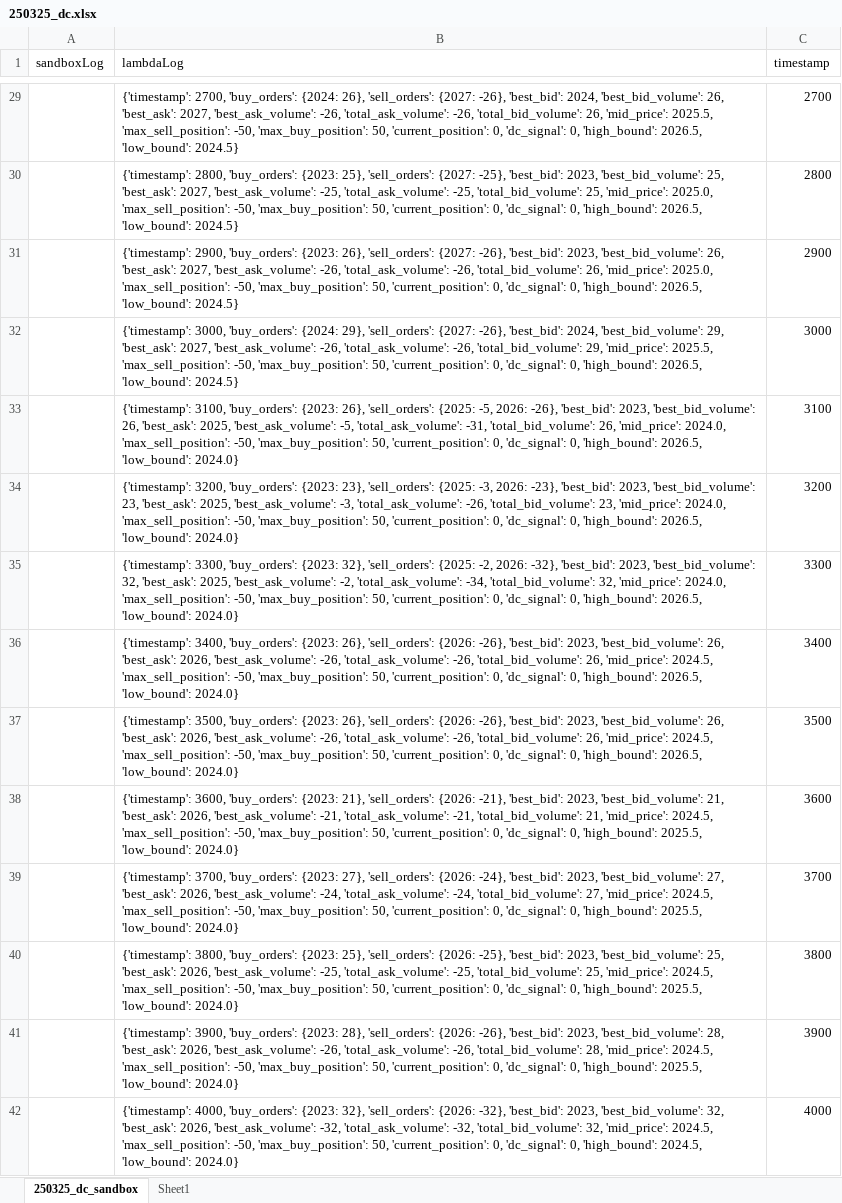
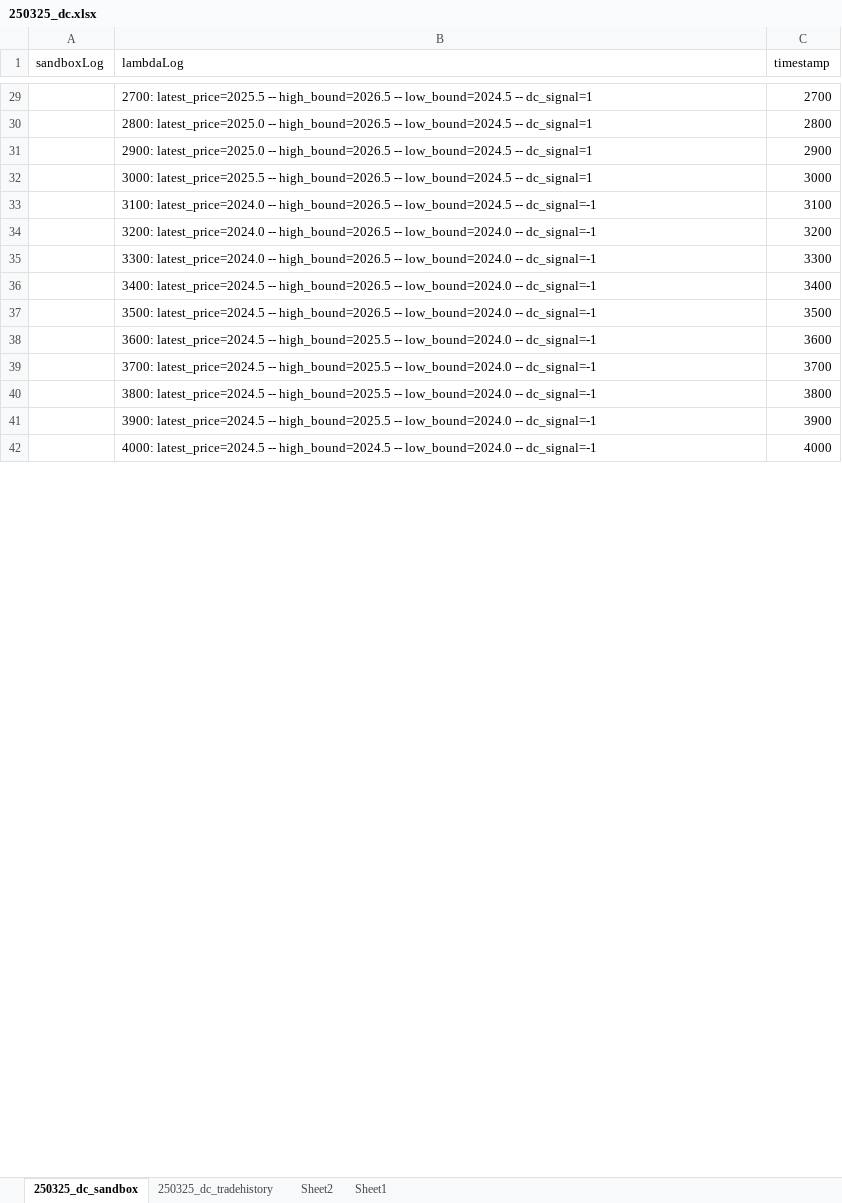
Before and after one commit to JLSchol/total-drama-island, an Excel workbook: logs/tutorial/250325_dc/250325_dc.xlsx, sheet 250325_dc_sandbox, drawn as a sheet; only a part is shown, gaps mark what is left out; values as stored, in another font and other column widths than the file's, no borders; table styles not drawn; the diff covers the shown part only; the diff names each change by its address in the sheet, - before the commit and + after, or states it on an @@ line.

```diff
--- a/logs/tutorial/250325_dc/250325_dc.xlsx (sheet 250325_dc_sandbox)
+++ b/logs/tutorial/250325_dc/250325_dc.xlsx (sheet 250325_dc_sandbox)
+sheet tab: 250325_dc_tradehistory
+sheet tab: Sheet2
-B29 (lambdaLog): {'timestamp': 2700, 'buy_orders': {2024: 26}, 'sell_orders': {2027: -26}, 'best_bid': 2024, 'best_bid_volume': 26, 'best_ask': 2027, 'best_ask_volume': -26, 'total_ask_volume': -26, 'total_bid_volume': 26, 'mid_price': 2025.5, 'max_sell_position': -50, 'max_buy_position': 50, 'current_position': 0, 'dc_signal': 0, 'high_bound': 2026.5, 'low_bound': 2024.5}
+B29 (lambdaLog): 2700: latest_price=2025.5 -- high_bound=2026.5 -- low_bound=2024.5 -- dc_signal=1
-B30 (lambdaLog): {'timestamp': 2800, 'buy_orders': {2023: 25}, 'sell_orders': {2027: -25}, 'best_bid': 2023, 'best_bid_volume': 25, 'best_ask': 2027, 'best_ask_volume': -25, 'total_ask_volume': -25, 'total_bid_volume': 25, 'mid_price': 2025.0, 'max_sell_position': -50, 'max_buy_position': 50, 'current_position': 0, 'dc_signal': 0, 'high_bound': 2026.5, 'low_bound': 2024.5}
+B30 (lambdaLog): 2800: latest_price=2025.0 -- high_bound=2026.5 -- low_bound=2024.5 -- dc_signal=1
-B31 (lambdaLog): {'timestamp': 2900, 'buy_orders': {2023: 26}, 'sell_orders': {2027: -26}, 'best_bid': 2023, 'best_bid_volume': 26, 'best_ask': 2027, 'best_ask_volume': -26, 'total_ask_volume': -26, 'total_bid_volume': 26, 'mid_price': 2025.0, 'max_sell_position': -50, 'max_buy_position': 50, 'current_position': 0, 'dc_signal': 0, 'high_bound': 2026.5, 'low_bound': 2024.5}
+B31 (lambdaLog): 2900: latest_price=2025.0 -- high_bound=2026.5 -- low_bound=2024.5 -- dc_signal=1
-B32 (lambdaLog): {'timestamp': 3000, 'buy_orders': {2024: 29}, 'sell_orders': {2027: -26}, 'best_bid': 2024, 'best_bid_volume': 29, 'best_ask': 2027, 'best_ask_volume': -26, 'total_ask_volume': -26, 'total_bid_volume': 29, 'mid_price': 2025.5, 'max_sell_position': -50, 'max_buy_position': 50, 'current_position': 0, 'dc_signal': 0, 'high_bound': 2026.5, 'low_bound': 2024.5}
+B32 (lambdaLog): 3000: latest_price=2025.5 -- high_bound=2026.5 -- low_bound=2024.5 -- dc_signal=1
-B33 (lambdaLog): {'timestamp': 3100, 'buy_orders': {2023: 26}, 'sell_orders': {2025: -5, 2026: -26}, 'best_bid': 2023, 'best_bid_volume': 26, 'best_ask': 2025, 'best_ask_volume': -5, 'total_ask_volume': -31, 'total_bid_volume': 26, 'mid_price': 2024.0, 'max_sell_position': -50, 'max_buy_position': 50, 'current_position': 0, 'dc_signal': 0, 'high_bound': 2026.5, 'low_bound': 2024.0}
+B33 (lambdaLog): 3100: latest_price=2024.0 -- high_bound=2026.5 -- low_bound=2024.5 -- dc_signal=-1
-B34 (lambdaLog): {'timestamp': 3200, 'buy_orders': {2023: 23}, 'sell_orders': {2025: -3, 2026: -23}, 'best_bid': 2023, 'best_bid_volume': 23, 'best_ask': 2025, 'best_ask_volume': -3, 'total_ask_volume': -26, 'total_bid_volume': 23, 'mid_price': 2024.0, 'max_sell_position': -50, 'max_buy_position': 50, 'current_position': 0, 'dc_signal': 0, 'high_bound': 2026.5, 'low_bound': 2024.0}
+B34 (lambdaLog): 3200: latest_price=2024.0 -- high_bound=2026.5 -- low_bound=2024.0 -- dc_signal=-1
-B35 (lambdaLog): {'timestamp': 3300, 'buy_orders': {2023: 32}, 'sell_orders': {2025: -2, 2026: -32}, 'best_bid': 2023, 'best_bid_volume': 32, 'best_ask': 2025, 'best_ask_volume': -2, 'total_ask_volume': -34, 'total_bid_volume': 32, 'mid_price': 2024.0, 'max_sell_position': -50, 'max_buy_position': 50, 'current_position': 0, 'dc_signal': 0, 'high_bound': 2026.5, 'low_bound': 2024.0}
+B35 (lambdaLog): 3300: latest_price=2024.0 -- high_bound=2026.5 -- low_bound=2024.0 -- dc_signal=-1
-B36 (lambdaLog): {'timestamp': 3400, 'buy_orders': {2023: 26}, 'sell_orders': {2026: -26}, 'best_bid': 2023, 'best_bid_volume': 26, 'best_ask': 2026, 'best_ask_volume': -26, 'total_ask_volume': -26, 'total_bid_volume': 26, 'mid_price': 2024.5, 'max_sell_position': -50, 'max_buy_position': 50, 'current_position': 0, 'dc_signal': 0, 'high_bound': 2026.5, 'low_bound': 2024.0}
+B36 (lambdaLog): 3400: latest_price=2024.5 -- high_bound=2026.5 -- low_bound=2024.0 -- dc_signal=-1
-B37 (lambdaLog): {'timestamp': 3500, 'buy_orders': {2023: 26}, 'sell_orders': {2026: -26}, 'best_bid': 2023, 'best_bid_volume': 26, 'best_ask': 2026, 'best_ask_volume': -26, 'total_ask_volume': -26, 'total_bid_volume': 26, 'mid_price': 2024.5, 'max_sell_position': -50, 'max_buy_position': 50, 'current_position': 0, 'dc_signal': 0, 'high_bound': 2026.5, 'low_bound': 2024.0}
+B37 (lambdaLog): 3500: latest_price=2024.5 -- high_bound=2026.5 -- low_bound=2024.0 -- dc_signal=-1
-B38 (lambdaLog): {'timestamp': 3600, 'buy_orders': {2023: 21}, 'sell_orders': {2026: -21}, 'best_bid': 2023, 'best_bid_volume': 21, 'best_ask': 2026, 'best_ask_volume': -21, 'total_ask_volume': -21, 'total_bid_volume': 21, 'mid_price': 2024.5, 'max_sell_position': -50, 'max_buy_position': 50, 'current_position': 0, 'dc_signal': 0, 'high_bound': 2025.5, 'low_bound': 2024.0}
+B38 (lambdaLog): 3600: latest_price=2024.5 -- high_bound=2025.5 -- low_bound=2024.0 -- dc_signal=-1
-B39 (lambdaLog): {'timestamp': 3700, 'buy_orders': {2023: 27}, 'sell_orders': {2026: -24}, 'best_bid': 2023, 'best_bid_volume': 27, 'best_ask': 2026, 'best_ask_volume': -24, 'total_ask_volume': -24, 'total_bid_volume': 27, 'mid_price': 2024.5, 'max_sell_position': -50, 'max_buy_position': 50, 'current_position': 0, 'dc_signal': 0, 'high_bound': 2025.5, 'low_bound': 2024.0}
+B39 (lambdaLog): 3700: latest_price=2024.5 -- high_bound=2025.5 -- low_bound=2024.0 -- dc_signal=-1
-B40 (lambdaLog): {'timestamp': 3800, 'buy_orders': {2023: 25}, 'sell_orders': {2026: -25}, 'best_bid': 2023, 'best_bid_volume': 25, 'best_ask': 2026, 'best_ask_volume': -25, 'total_ask_volume': -25, 'total_bid_volume': 25, 'mid_price': 2024.5, 'max_sell_position': -50, 'max_buy_position': 50, 'current_position': 0, 'dc_signal': 0, 'high_bound': 2025.5, 'low_bound': 2024.0}
+B40 (lambdaLog): 3800: latest_price=2024.5 -- high_bound=2025.5 -- low_bound=2024.0 -- dc_signal=-1
-B41 (lambdaLog): {'timestamp': 3900, 'buy_orders': {2023: 28}, 'sell_orders': {2026: -26}, 'best_bid': 2023, 'best_bid_volume': 28, 'best_ask': 2026, 'best_ask_volume': -26, 'total_ask_volume': -26, 'total_bid_volume': 28, 'mid_price': 2024.5, 'max_sell_position': -50, 'max_buy_position': 50, 'current_position': 0, 'dc_signal': 0, 'high_bound': 2025.5, 'low_bound': 2024.0}
+B41 (lambdaLog): 3900: latest_price=2024.5 -- high_bound=2025.5 -- low_bound=2024.0 -- dc_signal=-1
-B42 (lambdaLog): {'timestamp': 4000, 'buy_orders': {2023: 32}, 'sell_orders': {2026: -32}, 'best_bid': 2023, 'best_bid_volume': 32, 'best_ask': 2026, 'best_ask_volume': -32, 'total_ask_volume': -32, 'total_bid_volume': 32, 'mid_price': 2024.5, 'max_sell_position': -50, 'max_buy_position': 50, 'current_position': 0, 'dc_signal': 0, 'high_bound': 2024.5, 'low_bound': 2024.0}
+B42 (lambdaLog): 4000: latest_price=2024.5 -- high_bound=2024.5 -- low_bound=2024.0 -- dc_signal=-1
```
Also changed, not shown: 1986 edited cells elsewhere in this sheet, 8 other files.
